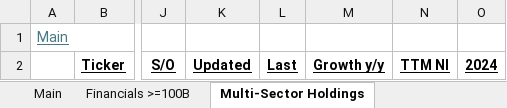
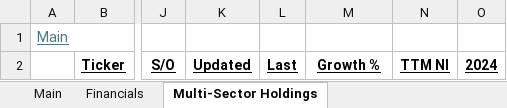
Before and after one commit to hinneken/Models, an Excel workbook: Financials.xlsx, sheet Multi-Sector Holdings, drawn as a sheet; only a part is shown, gaps mark what is left out; values as stored, in another font and other column widths than the file's, no borders; the diff names each change by its address in the sheet, - before the commit and + after, or states it on an @@ line.

```diff
--- a/Financials.xlsx (sheet Multi-Sector Holdings)
+++ b/Financials.xlsx (sheet Multi-Sector Holdings)
-sheet tab: Financials >=100B
+sheet tab: Financials
-M2: Growth y/y
+M2: Growth %
```
Also changed, not shown: sheet Data Processing & Outsourced Se, sheet Consumer Finance, sheet Main, sheet Diversified Banks, sheet Investment Banking & Brokerage, sheet Property & Casualty Insurance, 1 more sheet, ADYEN.xlsx, KO.xlsx, 6 other files.
